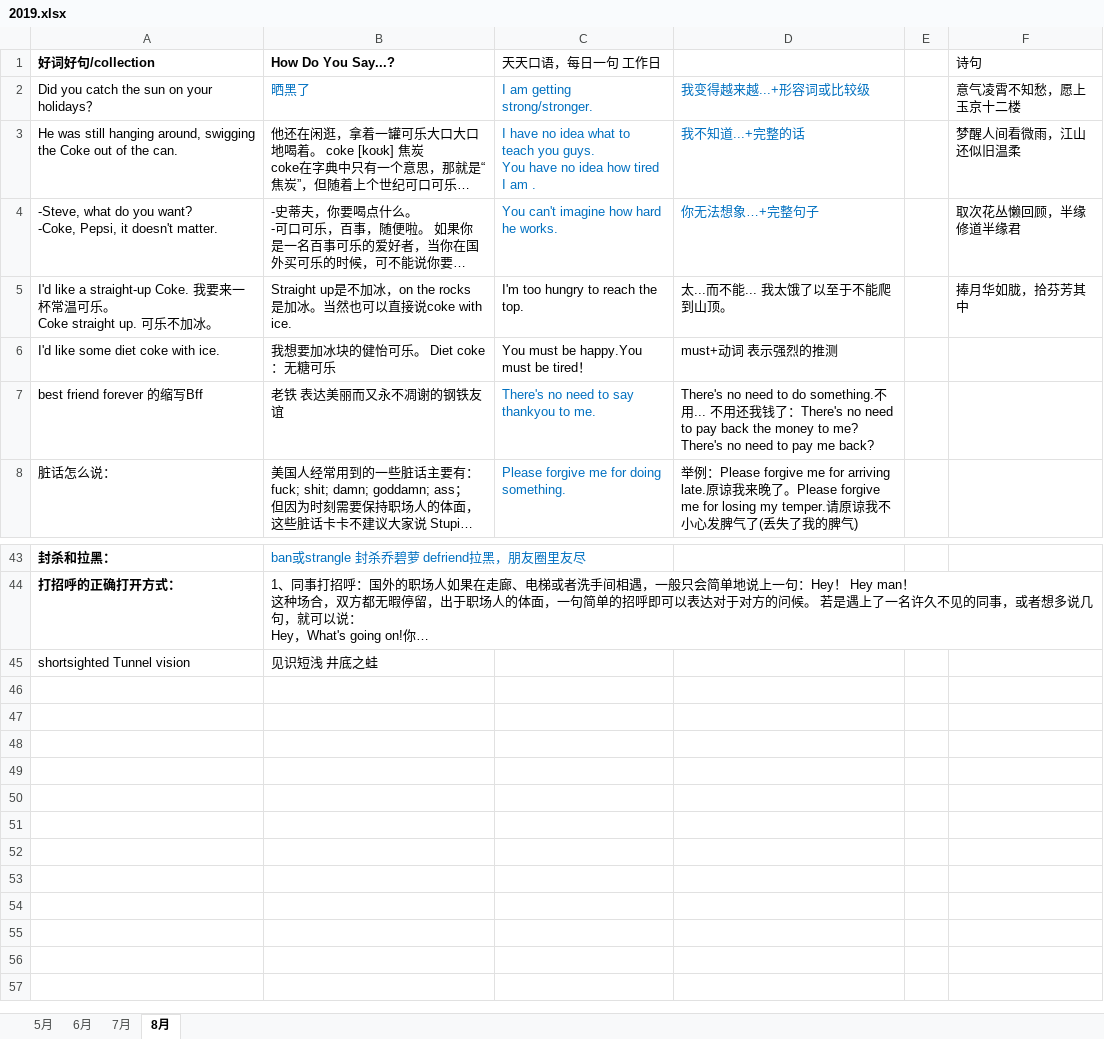
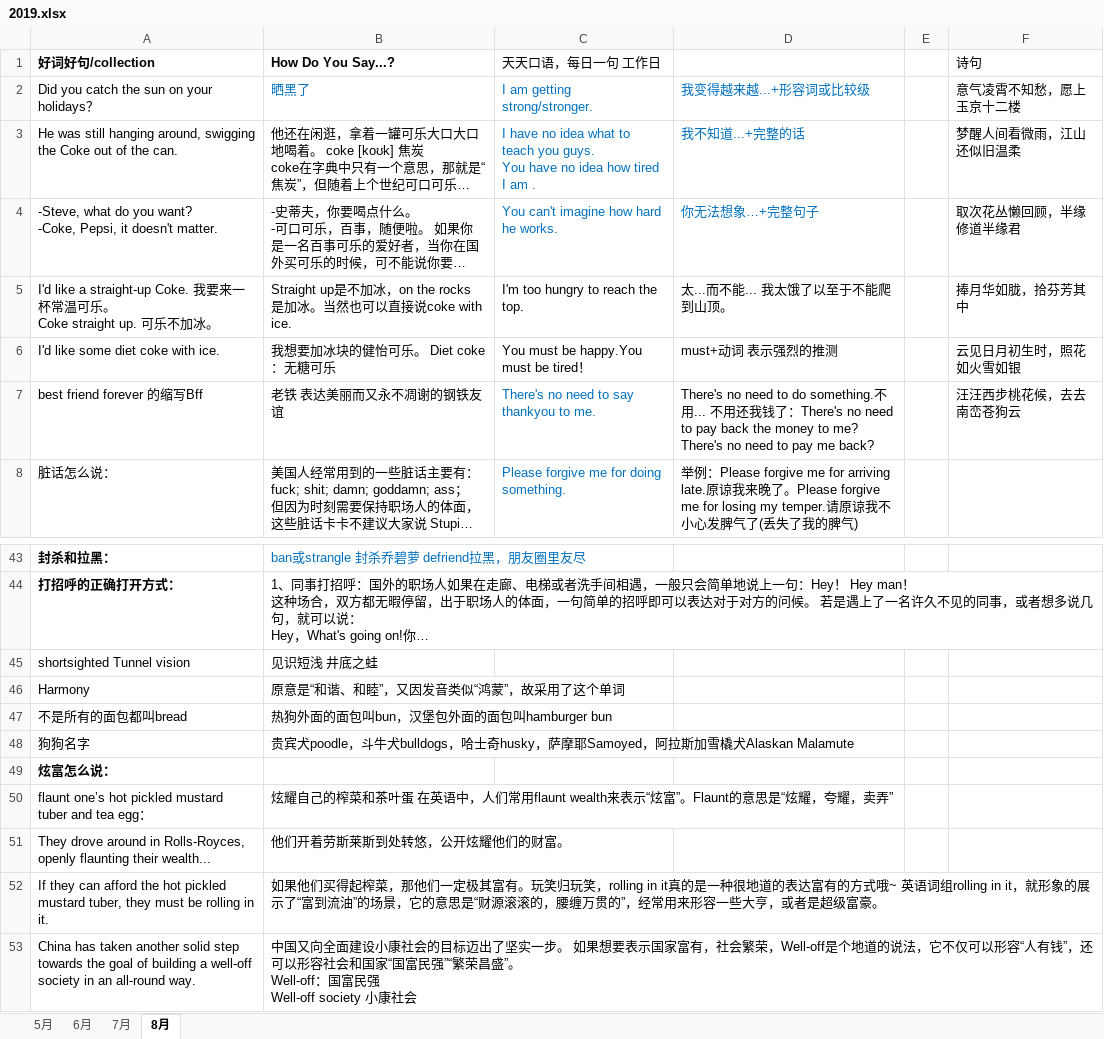
Before and after one commit to happyhani/studyEnglish, an Excel workbook: 2019.xlsx, sheet 8月, drawn as a sheet; only a part is shown, gaps mark what is left out; long unchanged cells end in …; values as stored, in another font and other column widths than the file's, no borders; ↵ is a line break in a cell; the diff names each change by its address in the sheet, - before the commit and + after, or states it on an @@ line.

Commit message:
炫富怎么说

```diff
--- a/2019.xlsx (sheet 8月)
+++ b/2019.xlsx (sheet 8月)
-F6 (诗句): (empty)
+F6 (诗句): 云见日月初生时，照花如火雪如银
-F7 (诗句): (empty)
+F7 (诗句): 汪汪西步桃花候，去去南峦苍狗云
+row 46: Harmony | 原意是“和谐、和睦”，又因发音类似“鸿蒙”，故采用了这个单词
+row 47: 不是所有的面包都叫bread | 热狗外面的面包叫bun，汉堡包外面的面包叫hamburger bun
+row 48: 狗狗名字 | 贵宾犬poodle，斗牛犬bulldogs，哈士奇husky，萨摩耶Samoyed，阿拉斯加雪橇犬Alaskan Malamute
+row 49: 炫富怎么说：
+row 50: flaunt one’s hot pickled mustard tuber and tea egg： | 炫耀自己的榨菜和茶叶蛋 在英语中，人们常用flaunt wealth来表示“炫富”。Flaunt的意思是“炫耀，夸耀，卖弄”
+row 51: They drove around in Rolls-Royces, openly flaunting their wealth... | 他们开着劳斯莱斯到处转悠，公开炫耀他们的财富。
+row 52: If they can afford the hot pickled mustard tuber, they must be rolling in it. | 如果他们买得起榨菜，那他们一定极其富有。玩笑归玩笑，rolling in it真的是一种很地道的表达富有的方式哦~ 英语词组rolling in it，就形象的展示了“富到流油”的场景，它的意思是“财源滚滚的，腰缠万贯的”，经常用来形容一些大亨，或者是超级富豪。
+row 53: China has taken another solid step towards the goal of building a well-off society in an all-round way. | 中国又向全面建设小康社会的目标迈出了坚实一步。 如果想要表示国家富有，社会繁荣，Well-off是个地道的说法，它不仅可以形容“人有钱”，还可以形容社会和国家“国富民强”“繁荣昌盛”。 ↵ Well-off：国富民强 ↵ Well-off society 小康社会
```
